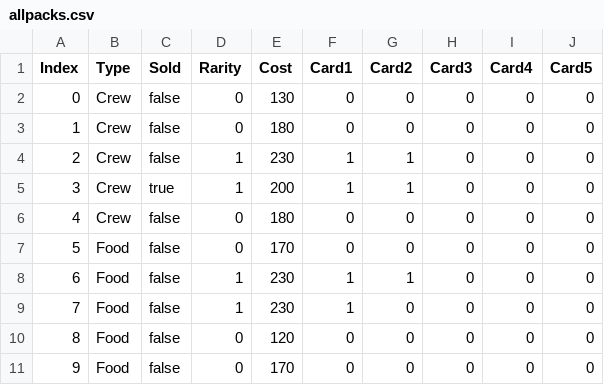
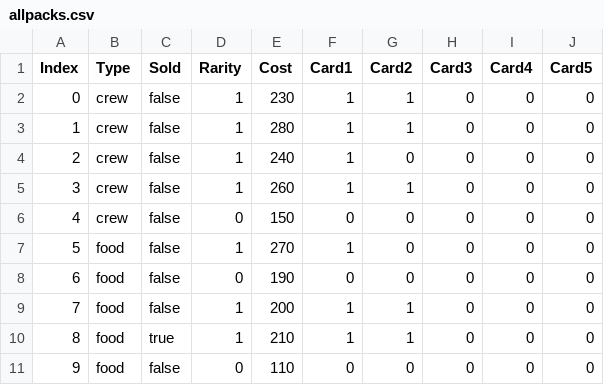
Before and after one commit to MrFuzzyPants11/StackedPirates, a CSV file: TerminalStackedPirates/Globals/SaveGameFiles/allpacks.csv, drawn as a sheet.

```diff
--- a/TerminalStackedPirates/Globals/SaveGameFiles/allpacks.csv
+++ b/TerminalStackedPirates/Globals/SaveGameFiles/allpacks.csv
@@ -1,11 +1,11 @@
 Index,Type,Sold,Rarity,Cost,Card1,Card2,Card3,Card4,Card5
-0,Crew,false,0,130,0,0,0,0,0
-1,Crew,false,0,180,0,0,0,0,0
-2,Crew,false,1,230,1,1,0,0,0
-3,Crew,true,1,200,1,1,0,0,0
-4,Crew,false,0,180,0,0,0,0,0
-5,Food,false,0,170,0,0,0,0,0
-6,Food,false,1,230,1,1,0,0,0
-7,Food,false,1,230,1,0,0,0,0
-8,Food,false,0,120,0,0,0,0,0
-9,Food,false,0,170,0,0,0,0,0
+0,crew,false,1,230,1,1,0,0,0
+1,crew,false,1,280,1,1,0,0,0
+2,crew,false,1,240,1,0,0,0,0
+3,crew,false,1,260,1,1,0,0,0
+4,crew,false,0,150,0,0,0,0,0
+5,food,false,1,270,1,0,0,0,0
+6,food,false,0,190,0,0,0,0,0
+7,food,false,1,200,1,1,0,0,0
+8,food,true,1,210,1,1,0,0,0
+9,food,false,0,110,0,0,0,0,0
```
Also changed, not shown: 15 other files.
